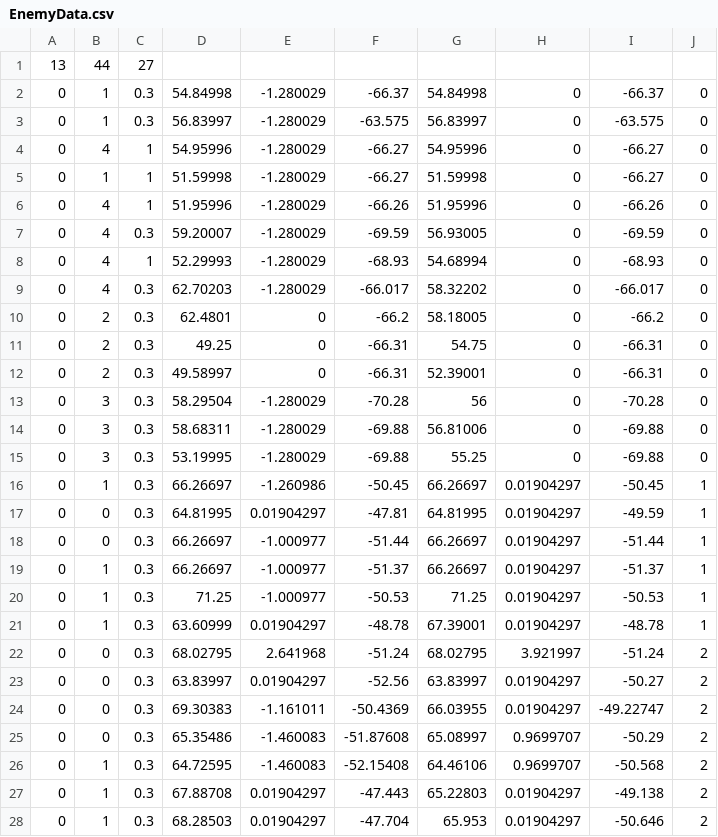
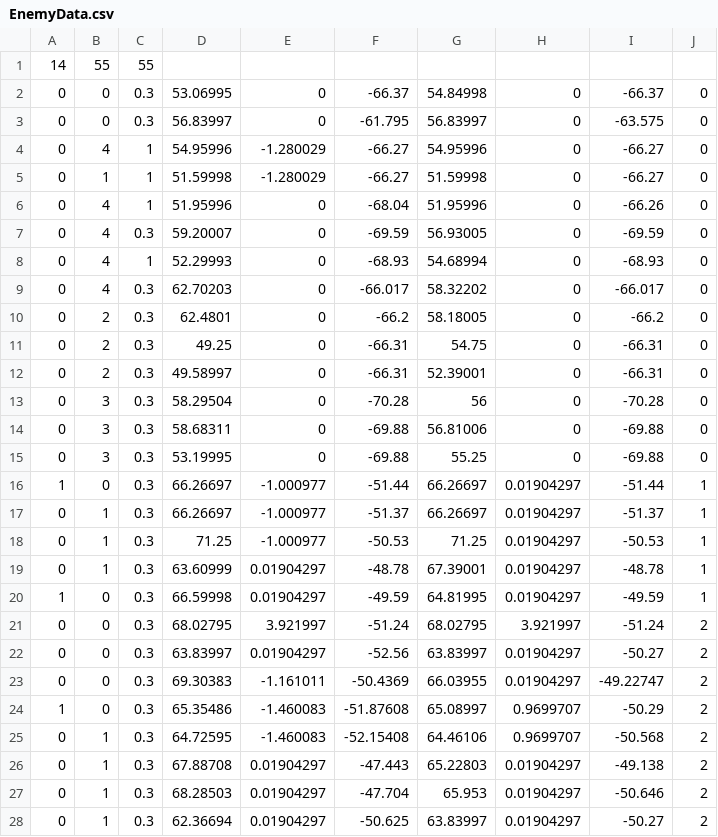
Before and after one commit to namakemono1911/Conchilf, a CSV file: Assets/Resources/EnemyData.csv, drawn as a sheet; only a part is shown; the shorter side is filled out with more unchanged rows; the diff covers the shown part only.

```diff
--- a/Assets/Resources/EnemyData.csv
+++ b/Assets/Resources/EnemyData.csv
@@ -1,10 +1,10 @@
-13,44,27,
-0,1,0.3,54.84998,-1.280029,-66.37,54.84998,0,-66.37,0,
-0,1,0.3,56.83997,-1.280029,-63.575,56.83997,0,-63.575,0,
+14,55,55,
+0,0,0.3,53.06995,0,-66.37,54.84998,0,-66.37,0,
+0,0,0.3,56.83997,0,-61.795,56.83997,0,-63.575,0,
 0,4,1,54.95996,-1.280029,-66.27,54.95996,0,-66.27,0,
 0,1,1,51.59998,-1.280029,-66.27,51.59998,0,-66.27,0,
-0,4,1,51.95996,-1.280029,-66.26,51.95996,0,-66.26,0,
-0,4,0.3,59.20007,-1.280029,-69.59,56.93005,0,-69.59,0,
-0,4,1,52.29993,-1.280029,-68.93,54.68994,0,-68.93,0,
-0,4,0.3,62.70203,-1.280029,-66.017,58.32202,0,-66.017,0,
+0,4,1,51.95996,0,-68.04,51.95996,0,-66.26,0,
+0,4,0.3,59.20007,0,-69.59,56.93005,0,-69.59,0,
+0,4,1,52.29993,0,-68.93,54.68994,0,-68.93,0,
+0,4,0.3,62.70203,0,-66.017,58.32202,0,-66.017,0,
 0,2,0.3,62.4801,0,-66.2,58.18005,0,-66.2,0,
@@ -12,8 +12,6 @@
 0,2,0.3,49.58997,0,-66.31,52.39001,0,-66.31,0,
-0,3,0.3,58.29504,-1.280029,-70.28,56,0,-70.28,0,
-0,3,0.3,58.68311,-1.280029,-69.88,56.81006,0,-69.88,0,
-0,3,0.3,53.19995,-1.280029,-69.88,55.25,0,-69.88,0,
-0,1,0.3,66.26697,-1.260986,-50.45,66.26697,0.01904297,-50.45,1,
-0,0,0.3,64.81995,0.01904297,-47.81,64.81995,0.01904297,-49.59,1,
-0,0,0.3,66.26697,-1.000977,-51.44,66.26697,0.01904297,-51.44,1,
+0,3,0.3,58.29504,0,-70.28,56,0,-70.28,0,
+0,3,0.3,58.68311,0,-69.88,56.81006,0,-69.88,0,
+0,3,0.3,53.19995,0,-69.88,55.25,0,-69.88,0,
+1,0,0.3,66.26697,-1.000977,-51.44,66.26697,0.01904297,-51.44,1,
 0,1,0.3,66.26697,-1.000977,-51.37,66.26697,0.01904297,-51.37,1,
@@ -21,6 +19,7 @@
 0,1,0.3,63.60999,0.01904297,-48.78,67.39001,0.01904297,-48.78,1,
-0,0,0.3,68.02795,2.641968,-51.24,68.02795,3.921997,-51.24,2,
+1,0,0.3,66.59998,0.01904297,-49.59,64.81995,0.01904297,-49.59,1,
+0,0,0.3,68.02795,3.921997,-51.24,68.02795,3.921997,-51.24,2,
 0,0,0.3,63.83997,0.01904297,-52.56,63.83997,0.01904297,-50.27,2,
 0,0,0.3,69.30383,-1.161011,-50.4369,66.03955,0.01904297,-49.22747,2,
-0,0,0.3,65.35486,-1.460083,-51.87608,65.08997,0.9699707,-50.29,2,
+1,0,0.3,65.35486,-1.460083,-51.87608,65.08997,0.9699707,-50.29,2,
 0,1,0.3,64.72595,-1.460083,-52.15408,64.46106,0.9699707,-50.568,2,
```
Also changed, not shown: 18 edited cells elsewhere in this file, 9 other files.
